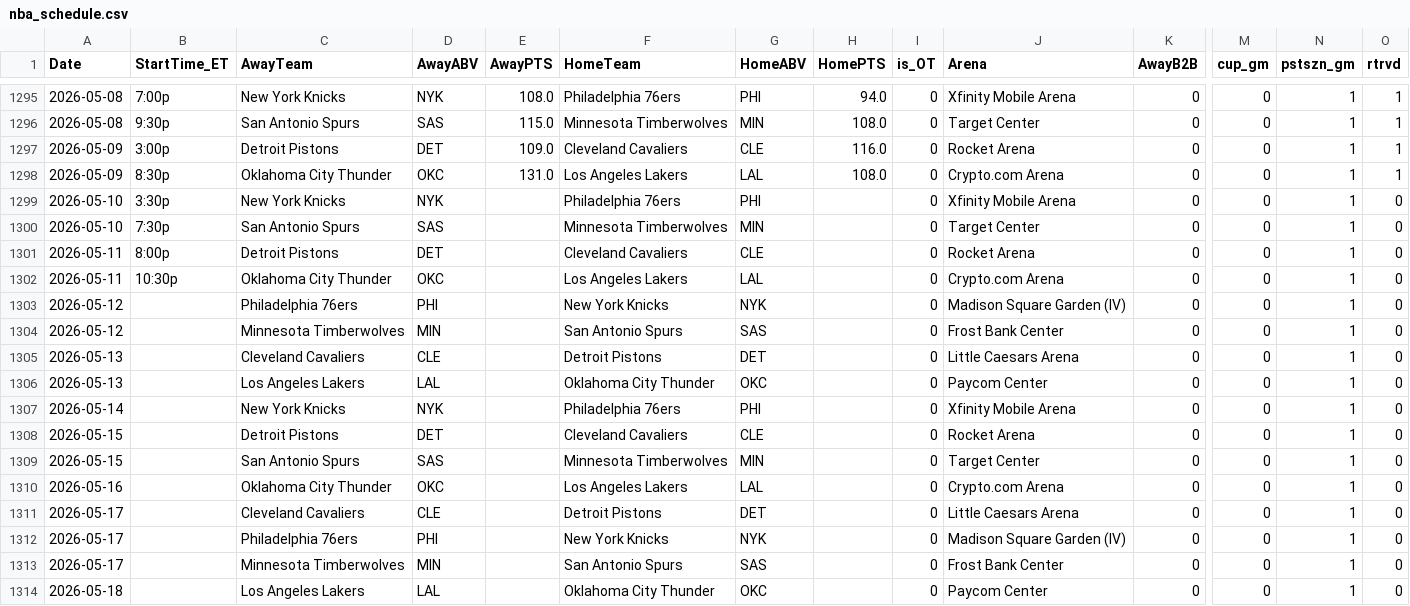
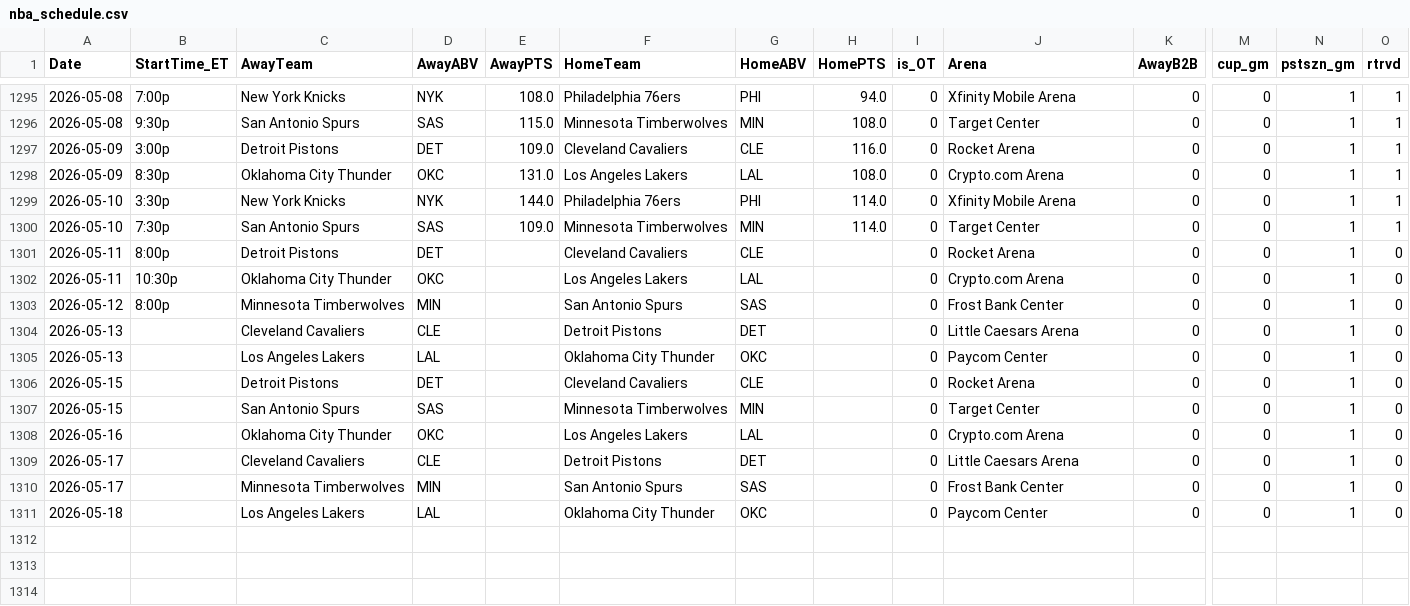
Before and after one commit to Relenes510/fantasy_basketball, a CSV file: tables/2025/nba_schedule.csv, drawn as a sheet; only a part is shown, gaps mark what is left out; removed rows and columns are numbered as before the commit, all else as after; rows hold the shown columns only; the diff names each change by its address in the sheet, - before the commit and + after, or states it on an @@ line.

```diff
--- a/tables/2025/nba_schedule.csv
+++ b/tables/2025/nba_schedule.csv
-E1299 (AwayPTS): (empty)
+E1299 (AwayPTS): 144.0
-H1299:H1300 (HomePTS): (empty)
+H1299:H1300 (HomePTS): 114.0
-O1299:O1300 (rtrvd): 0
+O1299:O1300 (rtrvd): 1
-E1300 (AwayPTS): (empty)
+E1300 (AwayPTS): 109.0
-row 1303: 2026-05-12 |  | Philadelphia 76ers | PHI |  | New York Knicks | NYK |  | 0 | Madison Square Garden (IV) | 0 | 0 | 1 | 0
-B1303 (StartTime_ET): (empty)
+B1303 (StartTime_ET): 8:00p
-row 1307: 2026-05-14 |  | New York Knicks | NYK |  | Philadelphia 76ers | PHI |  | 0 | Xfinity Mobile Arena | 0 | 0 | 1 | 0
-row 1312: 2026-05-17 |  | Philadelphia 76ers | PHI |  | New York Knicks | NYK |  | 0 | Madison Square Garden (IV) | 0 | 0 | 1 | 0
```
Also changed, not shown: 7 other files.
